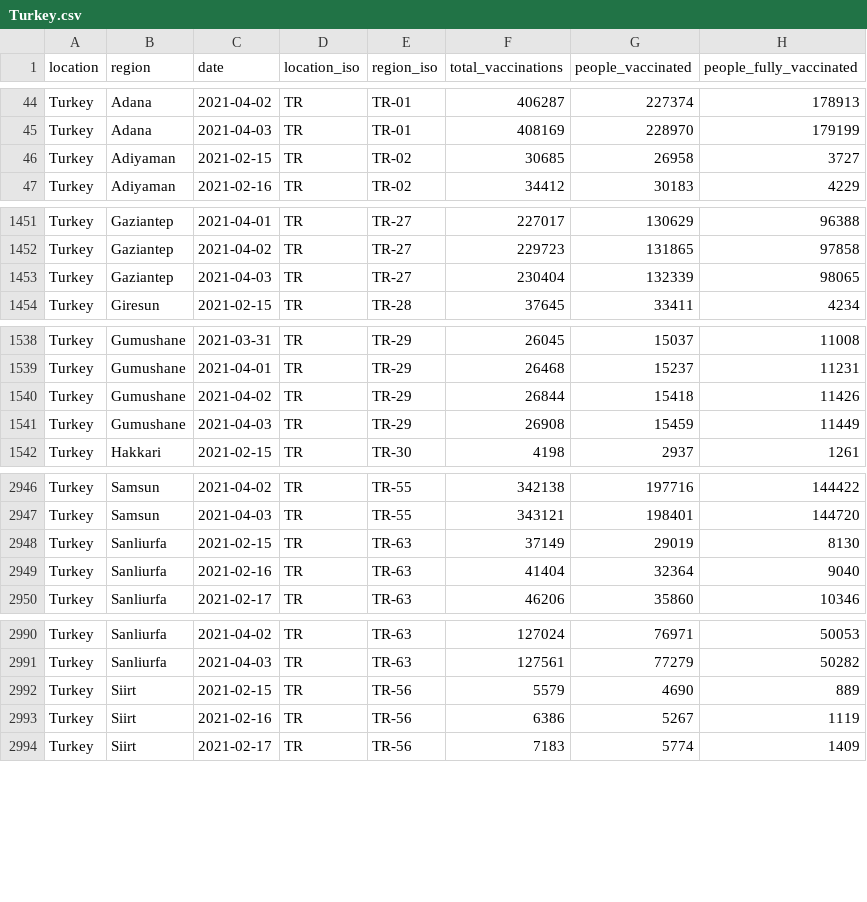
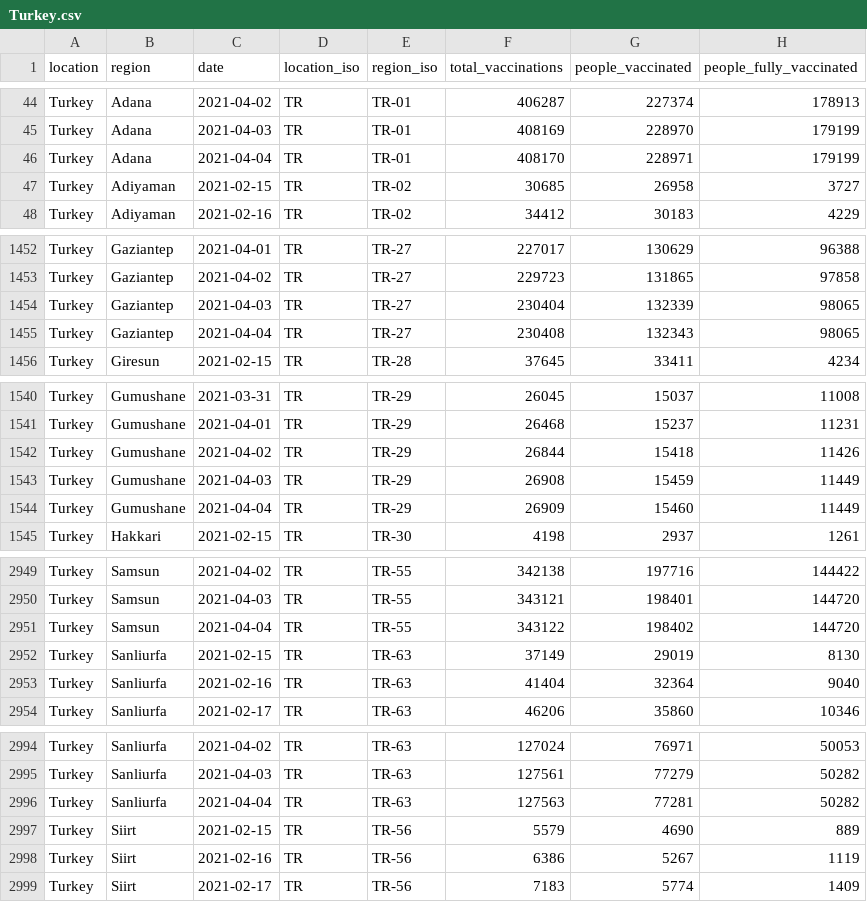
Before and after one commit to sociepy/covid19-vaccination-subnational, a CSV file: data/countries/Turkey.csv, drawn as a sheet; only a part is shown, gaps mark what is left out; the diff covers the shown part only.

```diff
--- a/data/countries/Turkey.csv
+++ b/data/countries/Turkey.csv
@@ -45,2 +45,3 @@ Turkey,Adana,2021-04-02,TR,TR-01,406287,227374,178913
 Turkey,Adana,2021-04-03,TR,TR-01,408169,228970,179199
+Turkey,Adana,2021-04-04,TR,TR-01,408170,228971,179199
 Turkey,Adiyaman,2021-02-15,TR,TR-02,30685,26958,3727
@@ -1453,2 +1454,3 @@ Turkey,Gaziantep,2021-04-02,TR,TR-27,229723,131865,97858
 Turkey,Gaziantep,2021-04-03,TR,TR-27,230404,132339,98065
+Turkey,Gaziantep,2021-04-04,TR,TR-27,230408,132343,98065
 Turkey,Giresun,2021-02-15,TR,TR-28,37645,33411,4234
@@ -1541,2 +1543,3 @@ Turkey,Gumushane,2021-04-02,TR,TR-29,26844,15418,11426
 Turkey,Gumushane,2021-04-03,TR,TR-29,26908,15459,11449
+Turkey,Gumushane,2021-04-04,TR,TR-29,26909,15460,11449
 Turkey,Hakkari,2021-02-15,TR,TR-30,4198,2937,1261
@@ -2947,2 +2950,3 @@ Turkey,Samsun,2021-04-02,TR,TR-55,342138,197716,144422
 Turkey,Samsun,2021-04-03,TR,TR-55,343121,198401,144720
+Turkey,Samsun,2021-04-04,TR,TR-55,343122,198402,144720
 Turkey,Sanliurfa,2021-02-15,TR,TR-63,37149,29019,8130
@@ -2991,2 +2995,3 @@ Turkey,Sanliurfa,2021-04-02,TR,TR-63,127024,76971,50053
 Turkey,Sanliurfa,2021-04-03,TR,TR-63,127561,77279,50282
+Turkey,Sanliurfa,2021-04-04,TR,TR-63,127563,77281,50282
 Turkey,Siirt,2021-02-15,TR,TR-56,5579,4690,889
```
Also changed, not shown: 1 added row and 4 edited cells elsewhere in this file, data/countries/Australia.csv, data/countries/Brazil.csv, 19 other files.
